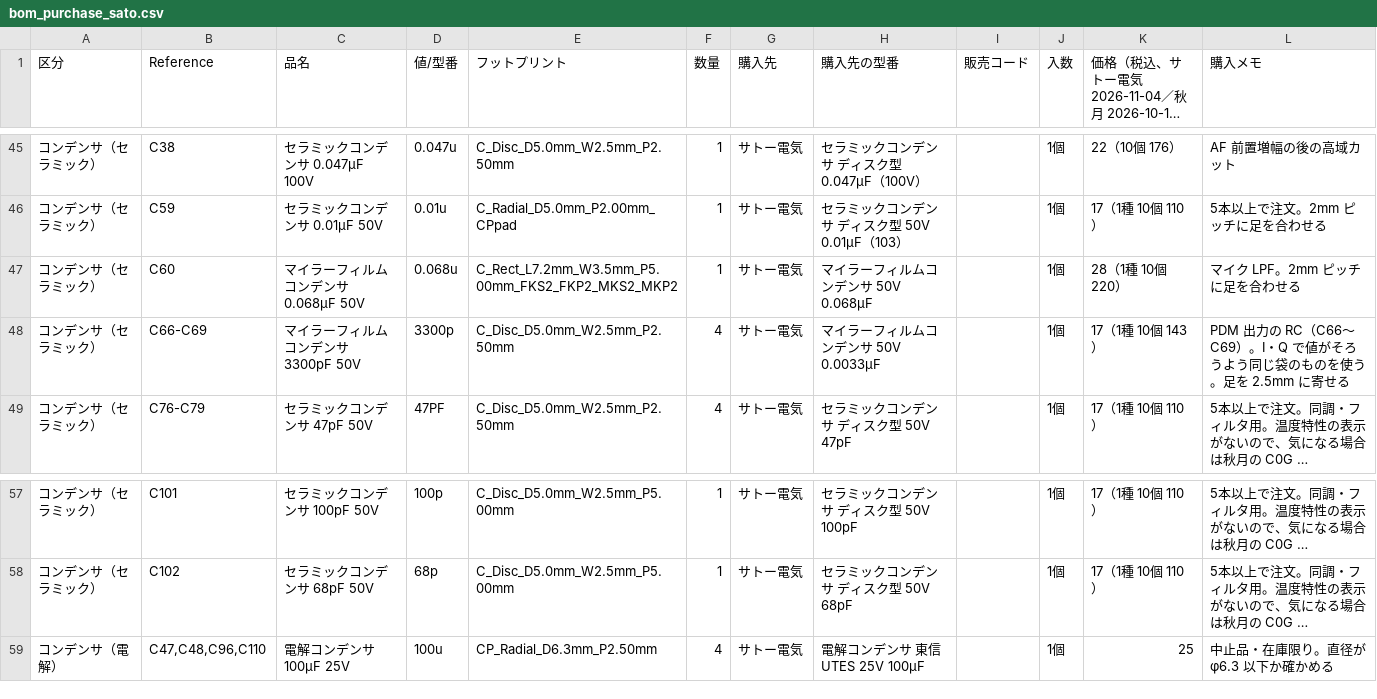
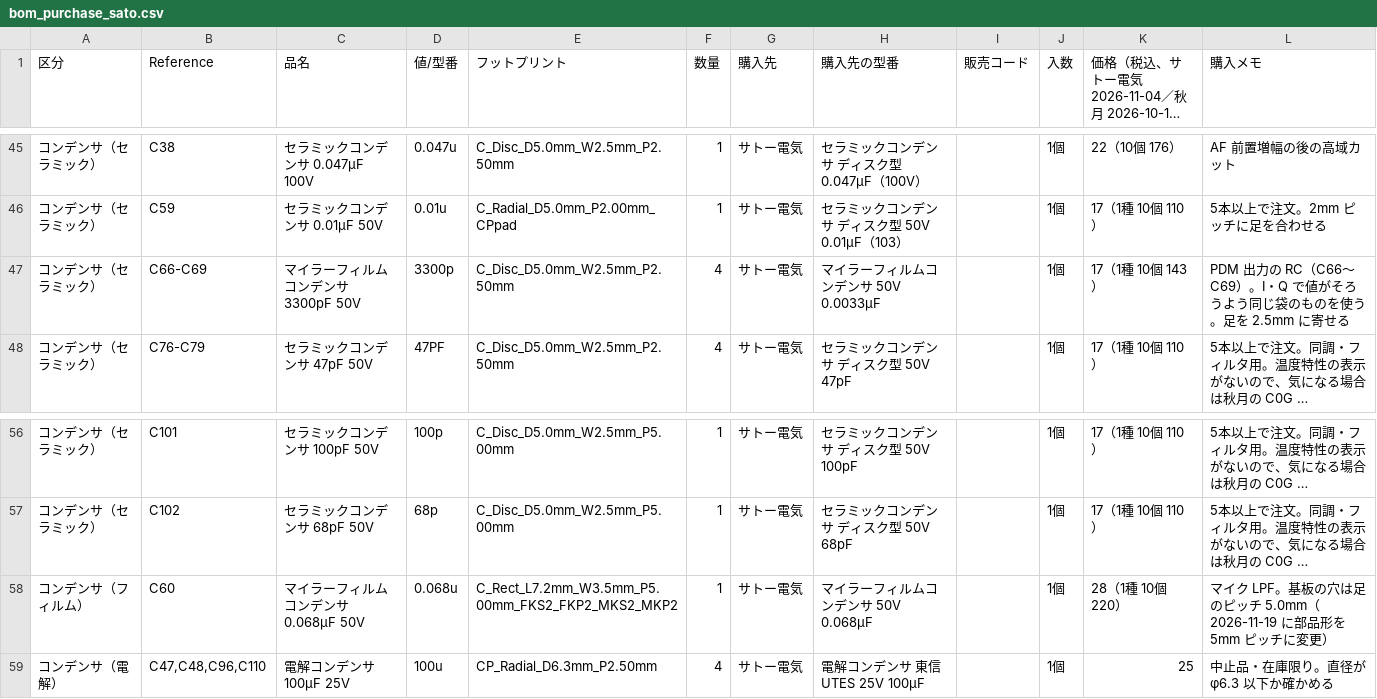
Before and after one commit to kazushinjo/PSN_TRX_XIAO_ESP32C3-V2.1, a CSV file: kicad/bom_purchase_sato.csv, drawn as a sheet; only a part is shown, gaps mark what is left out; long unchanged cells end in …; removed rows and columns are numbered as before the commit, all else as after; the diff names each change by its address in the sheet, - before the commit and + after, or states it on an @@ line.

Commit message:
部品表: C60（0.068µF フィルム）をフィルムコンデンサの区分に、サトー版の古い「2mm ピッチ」注記を 5.0mm に訂正
基板・回路図の C60 は 11/19 に 5mm ピッチ（C_Rect P5.00mm）へ変更済み。部品表の分類と注記だけが古いままだった

```diff
--- a/kicad/bom_purchase_sato.csv
+++ b/kicad/bom_purchase_sato.csv
-row 47: コンデンサ（セラミック） | C60 | マイラーフィルムコンデンサ 0.068µF 50V | 0.068u | C_Rect_L7.2mm_W3.5mm_P5.00mm_FKS2_FKP2_MKS2_MKP2 | 1 | サトー電気 | マイラーフィルムコンデンサ 50V 0.068µF |  | 1個 | 28（1種 10個 220） | マイク LPF。2mm ピッチに足を合わせる
+row 58: コンデンサ（フィルム） | C60 | マイラーフィルムコンデンサ 0.068µF 50V | 0.068u | C_Rect_L7.2mm_W3.5mm_P5.00mm_FKS2_FKP2_MKS2_MKP2 | 1 | サトー電気 | マイラーフィルムコンデンサ 50V 0.068µF |  | 1個 | 28（1種 10個 220） | マイク LPF。基板の穴は足のピッチ 5.0mm（2026-11-19 に部品形を 5mm ピッチに変更）
```
Also changed, not shown: kicad/bom_purchase.csv, kicad/bom_summary.csv, 3 other files.
